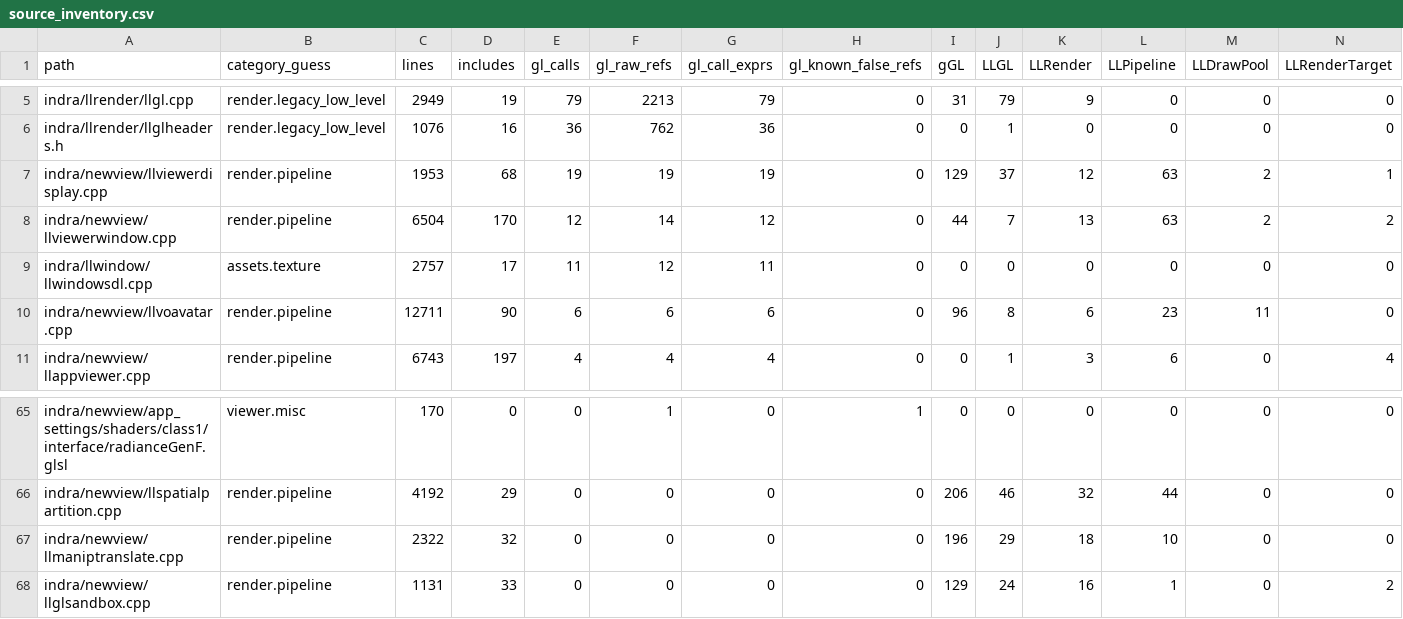
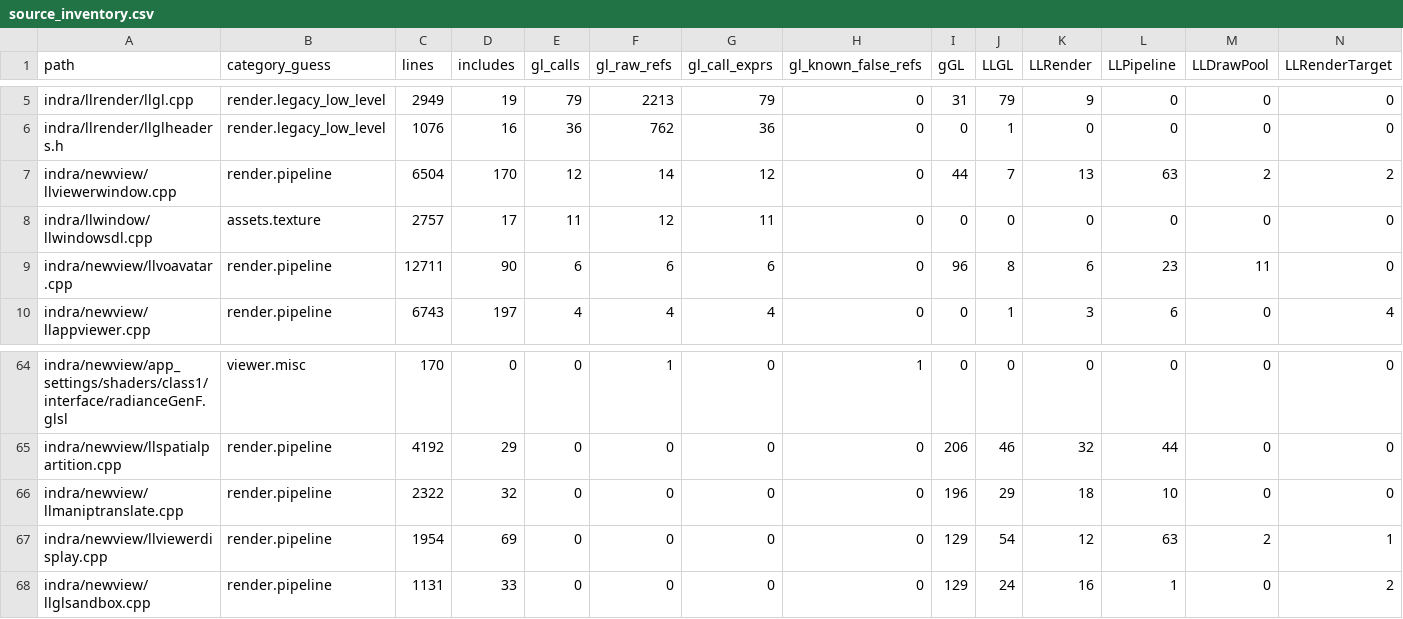
Before and after one commit to Minuit-Ferina/Mare-viewer, a CSV file: docs/architecture/generated/source_inventory.csv, drawn as a sheet; only a part is shown, gaps mark what is left out; removed rows and columns are numbered as before the commit, all else as after; rows hold the shown columns only; the diff names each change by its address in the sheet, - before the commit and + after, or states it on an @@ line.

Commit message:
newview: contain llviewerdisplay gl calls

```diff
--- a/docs/architecture/generated/source_inventory.csv
+++ b/docs/architecture/generated/source_inventory.csv
-row 7: indra/newview/llviewerdisplay.cpp | render.pipeline | 1953 | 68 | 19 | 19 | 19 | 0 | 129 | 37 | 12 | 63 | 2 | 1
+row 67: indra/newview/llviewerdisplay.cpp | render.pipeline | 1954 | 69 | 0 | 0 | 0 | 0 | 129 | 54 | 12 | 63 | 2 | 1
```
Also changed, not shown: 3 other files.
